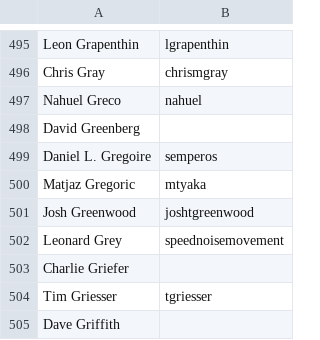
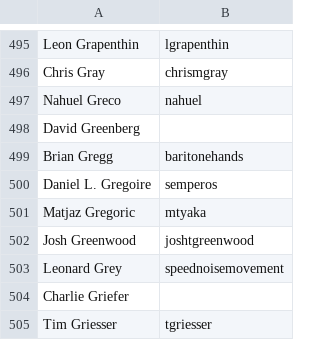
Before and after one commit to clojure/clojure-site, a CSV file: content/community/contributors.csv, drawn as a sheet; only a part is shown, gaps mark what is left out; the shorter side is filled out with more unchanged rows; the diff names each change by its address in the sheet, - before the commit and + after, or states it on an @@ line.

Commit message:
Add contributor

```diff
--- a/content/community/contributors.csv
+++ b/content/community/contributors.csv
+row 499: Brian Gregg | baritonehands
```
